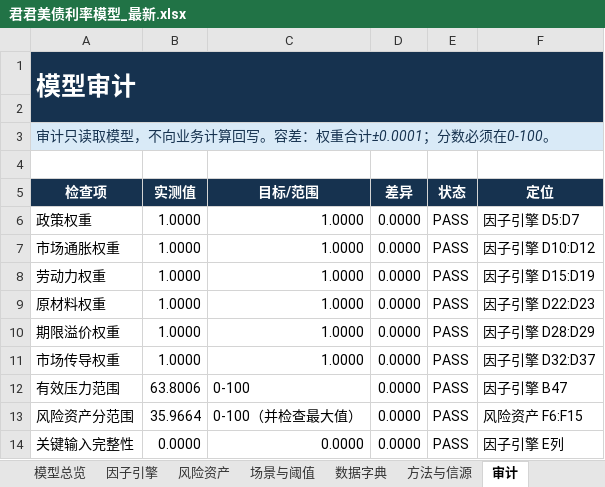
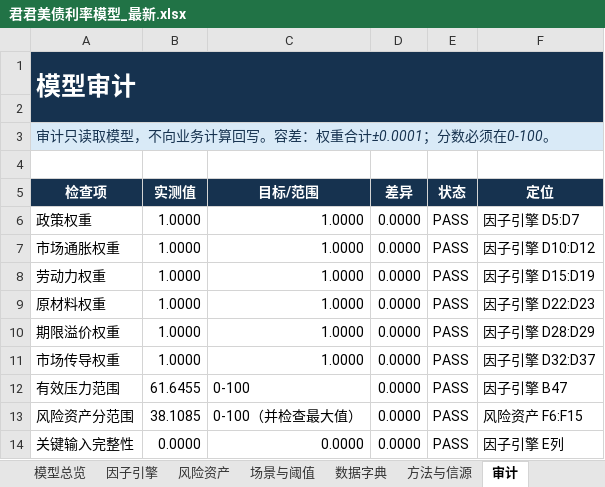
Before and after one commit to marvinbai303-ops/workspace, an Excel workbook: 产业趋势研究&选股/君君美债利率模型_自动刷新/output/君君美债利率模型_最新.xlsx, sheet 审计, drawn as a sheet; values as stored, in another font and other column widths than the file's, no borders; the diff names each change by its address in the sheet, - before the commit and + after, or states it on an @@ line.

```diff
--- a/产业趋势研究&选股/君君美债利率模型_自动刷新/output/君君美债利率模型_最新.xlsx (sheet 审计)
+++ b/产业趋势研究&选股/君君美债利率模型_自动刷新/output/君君美债利率模型_最新.xlsx (sheet 审计)
-B12 (实测值): 63.8006
+B12 (实测值): 61.6455
-B13 (实测值): 35.9664
+B13 (实测值): 38.1085
```
Also changed, not shown: sheet 因子引擎, sheet 模型总览, sheet 场景与阈值, sheet 风险资产, charts or pictures, 44 other files.
